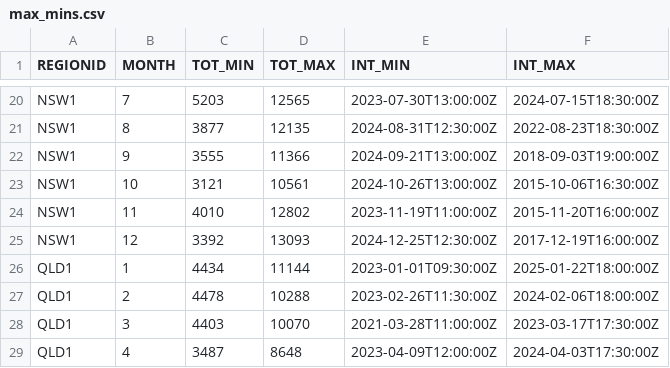
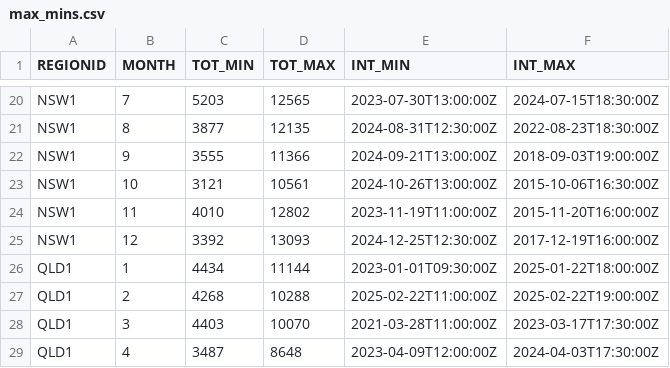
Before and after one commit to ntworthk/nem-operational-demand, a CSV file: data/max_mins.csv, drawn as a sheet; only a part is shown, gaps mark what is left out.

Commit message:
refreshing data

```diff
--- a/data/max_mins.csv
+++ b/data/max_mins.csv
@@ -26,3 +26,3 @@ NSW1,12,3392,13093,2024-12-25T12:30:00Z,2017-12-19T16:00:00Z
 QLD1,1,4434,11144,2023-01-01T09:30:00Z,2025-01-22T18:00:00Z
-QLD1,2,4478,10288,2023-02-26T11:30:00Z,2024-02-06T18:00:00Z
+QLD1,2,4268,10288,2025-02-22T11:00:00Z,2025-02-22T19:00:00Z
 QLD1,3,4403,10070,2021-03-28T11:00:00Z,2023-03-17T17:30:00Z
```
Also changed, not shown: 1 other file.
